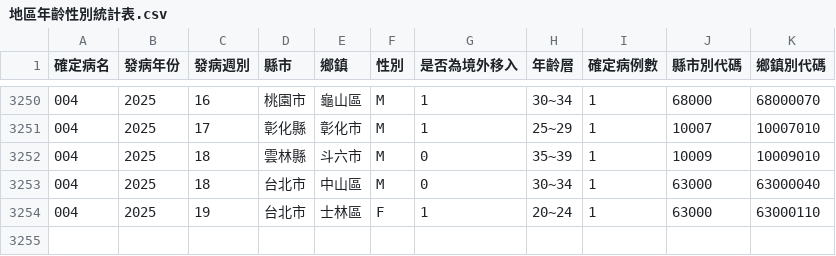
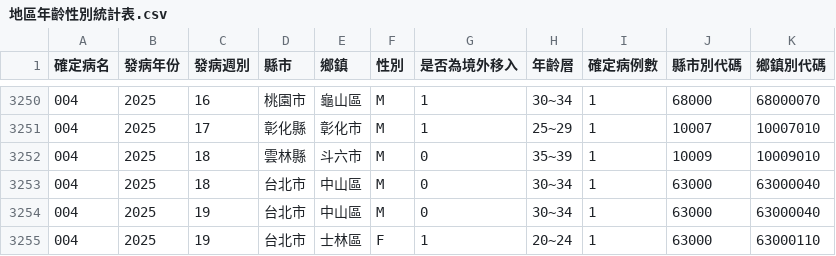
Before and after one commit to doggy8088/cdc-data, a CSV file: data/地區年齡性別統計表-桿菌性痢疾-依發病日統計(以週為單位)/地區年齡性別統計表.csv, drawn as a sheet; only a part is shown, gaps mark what is left out.

```diff
--- a/data/地區年齡性別統計表-桿菌性痢疾-依發病日統計(以週為單位)/地區年齡性別統計表.csv
+++ b/data/地區年齡性別統計表-桿菌性痢疾-依發病日統計(以週為單位)/地區年齡性別統計表.csv
@@ -3253,2 +3253,3 @@
 004,2025,18,台北市,中山區,M,0,30~34,1,63000,63000040
+004,2025,19,台北市,中山區,M,0,30~34,1,63000,63000040
 004,2025,19,台北市,士林區,F,1,20~24,1,63000,63000110
```
Also changed, not shown: data/地區年齡性別統計表-HIV感染(含母子垂直感染疑似個案)-依發病日統計(以月為單位)/地區年齡性別統計表.csv, data/地區年齡性別統計表-桿菌性痢疾-依發病日統計(以月為單位)/地區年齡性別統計表.csv, 10 other files.
